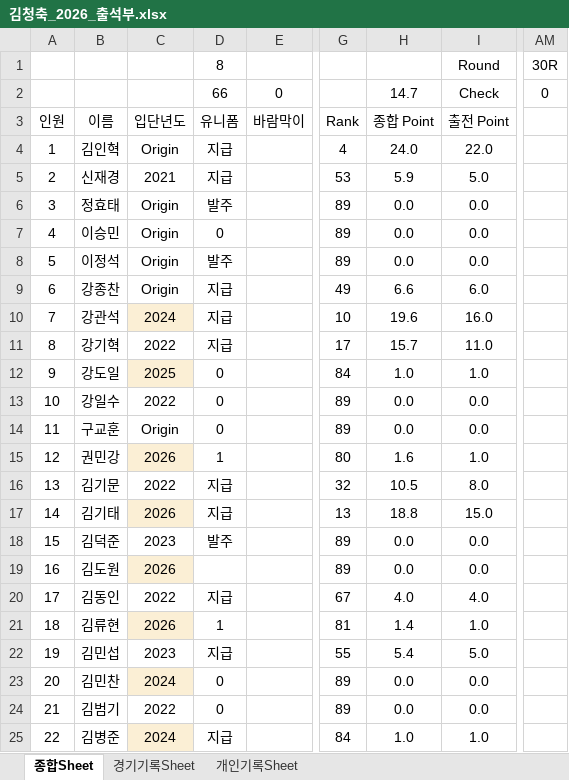
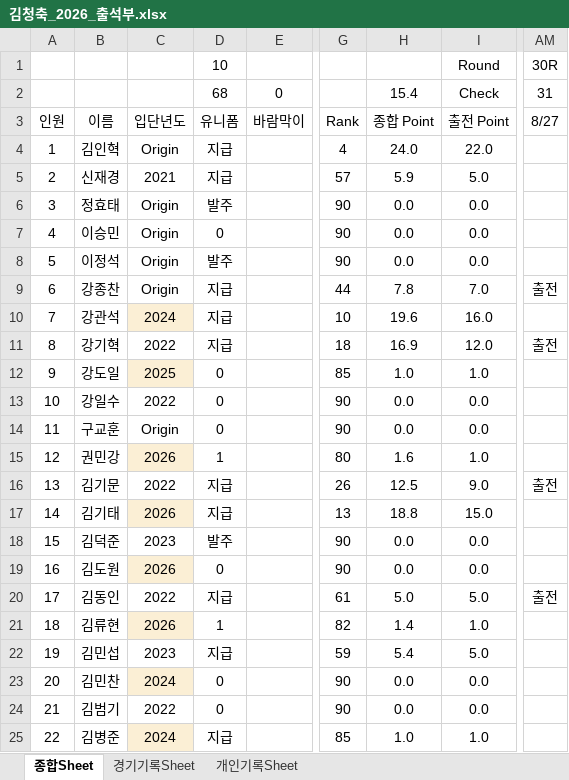
Before and after one commit to winclead/FCKCC, an Excel workbook: 김청축_2026_출석부.xlsx, sheet 종합Sheet, drawn as a sheet; only a part is shown, gaps mark what is left out; values as stored, in another font and other column widths than the file's, no borders; conditional formats not drawn; the diff covers the shown part only; the diff names each change by its address in the sheet, - before the commit and + after, or states it on an @@ line.

```diff
--- a/김청축_2026_출석부.xlsx (sheet 종합Sheet)
+++ b/김청축_2026_출석부.xlsx (sheet 종합Sheet)
-D1: 8
+D1: 10
-D2 (10): 66
+D2 (10): 68
-H2: 14.7
+H2: 15.4
-AM2 (30R): 0
+AM2 (30R): 31
-AM3 (30R): (empty)
+AM3 (30R): 8/27
-G5: 53
+G5: 57
-G6:G8: 89
+G6:G8: 90
-G9: 49
+G9: 44
-H9: 6.6
+H9: 7.8
-I9 (Round): 6.0
+I9 (Round): 7.0
-AM9 (30R): (empty)
+AM9 (30R): 출전
-G11: 17
+G11: 18
-H11: 15.7
+H11: 16.9
-I11 (Round): 11.0
+I11 (Round): 12.0
-AM11 (30R): (empty)
+AM11 (30R): 출전
-G12: 84
+G12: 85
-G13:G14: 89
+G13:G14: 90
-G16: 32
+G16: 26
-H16: 10.5
+H16: 12.5
-I16 (Round): 8.0
+I16 (Round): 9.0
-AM16 (30R): (empty)
+AM16 (30R): 출전
-G18:G19: 89
+G18:G19: 90
-D19 (10): (empty)
+D19 (10): 0
-G20: 67
+G20: 61
-H20: 4.0
+H20: 5.0
-I20 (Round): 4.0
+I20 (Round): 5.0
-AM20 (30R): (empty)
+AM20 (30R): 출전
-G21: 81
+G21: 82
-G22: 55
+G22: 59
-G23:G24: 89
+G23:G24: 90
-G25: 84
+G25: 85
```
Also changed, not shown: 177 edited cells elsewhere in this sheet, sheet 개인기록Sheet, sheet 경기기록Sheet, formulas that keep their value.
